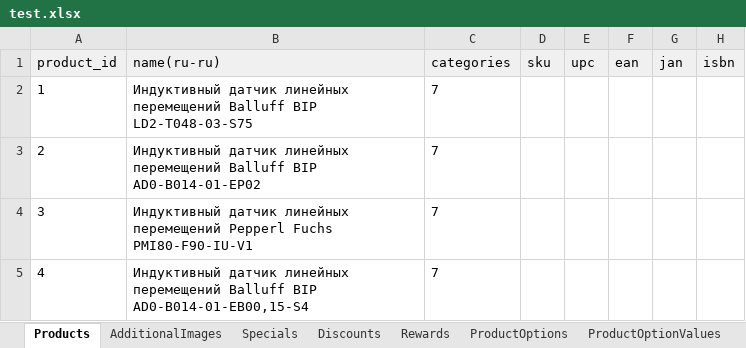
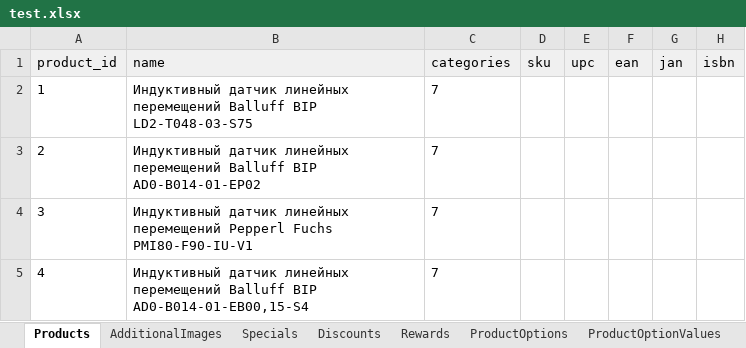
Before and after one commit to Pugemon/OCImporter, an Excel workbook: test.xlsx, sheet Products, drawn as a sheet; only a part is shown; values as stored, in another font and other column widths than the file's, no borders; the diff names each change by its address in the sheet, - before the commit and + after, or states it on an @@ line.

```diff
--- a/test.xlsx (sheet Products)
+++ b/test.xlsx (sheet Products)
-B1: name(ru-ru)
+B1: name
```
Also changed, not shown: 4 other files.
